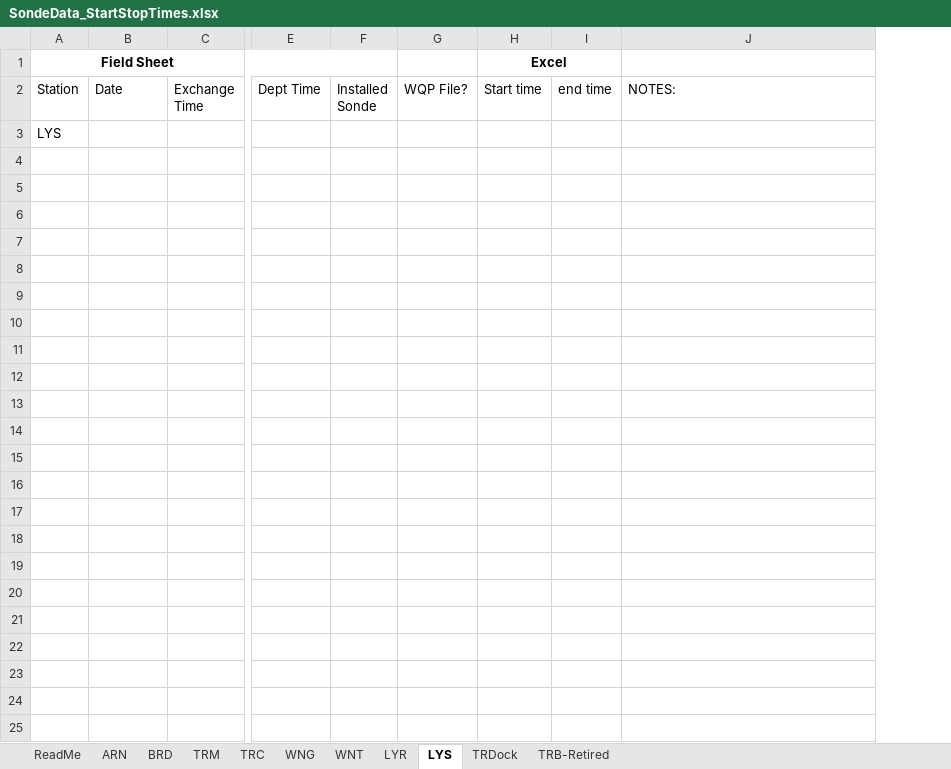
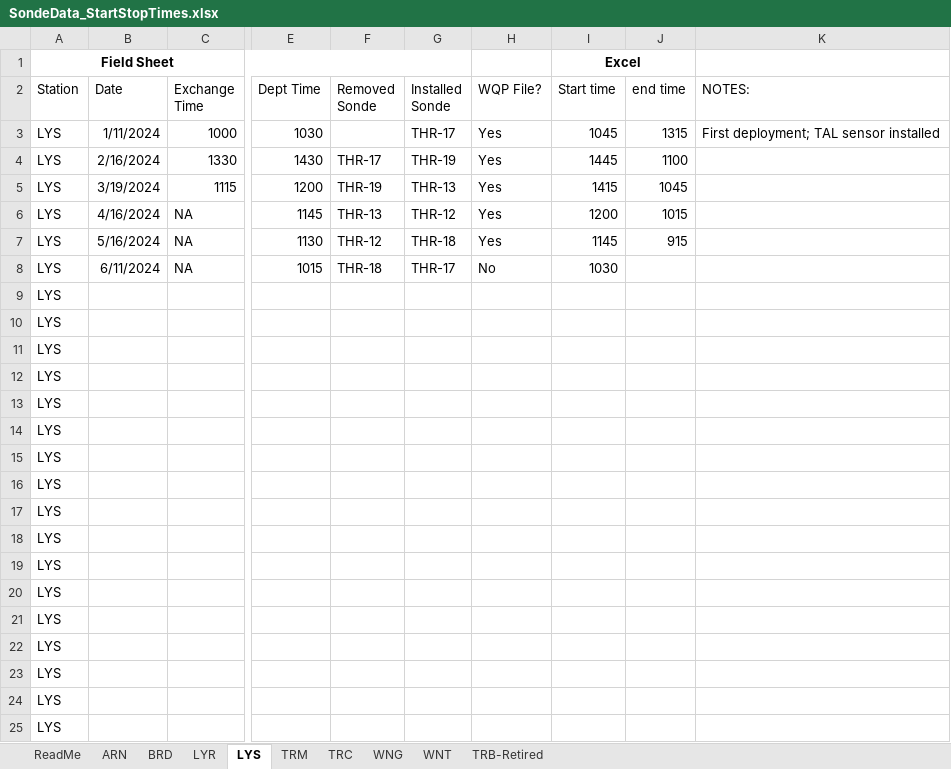
Before and after one commit to Fish-Restoration-Program/Continuous-Sonde, an Excel workbook: Processing/raw/SondeData_StartStopTimes.xlsx, sheet LYS, drawn as a sheet; only a part is shown, gaps mark what is left out; values as stored, in another font and other column widths than the file's, no borders; removed rows and columns are numbered as before the commit, all else as after; rows hold the shown columns only; the diff names each change by its address in the sheet, - before the commit and + after, or states it on an @@ line.

```diff
--- a/Processing/raw/SondeData_StartStopTimes.xlsx (sheet LYS)
+++ b/Processing/raw/SondeData_StartStopTimes.xlsx (sheet LYS)
-sheet tab: TRDock
@@ sheet tab order changed: ReadMe | ARN | BRD | LYR | LYS | TRM | TRC | WNG | WNT | TRB-Retired @@
-column A (Station), row 1: Field Sheet; row 3: LYS
+column A (Station), row 1: Field Sheet; row 9: LYS
-column F (Installed Sonde), empty
-column G (WQP File?), empty
+column F (Removed Sonde), empty
+column G (Installed Sonde), empty
+column H (WQP File?), empty
-column I (end time), empty
+column J (end time), empty
+row 3: LYS | 1/11/2024 | 1000 | 1030 |  | THR-17 | Yes | 1045 | 1315 | First deployment; TAL sensor installed
+row 4: LYS | 2/16/2024 | 1330 | 1430 | THR-17 | THR-19 | Yes | 1445 | 1100
+row 5: LYS | 3/19/2024 | 1115 | 1200 | THR-19 | THR-13 | Yes | 1415 | 1045
+row 6: LYS | 4/16/2024 | NA | 1145 | THR-13 | THR-12 | Yes | 1200 | 1015
+row 7: LYS | 5/16/2024 | NA | 1130 | THR-12 | THR-18 | Yes | 1145 | 915
+row 8: LYS | 6/11/2024 | NA | 1015 | THR-18 | THR-17 | No | 1030
+row 10: LYS
+row 11: LYS
+row 12: LYS
+row 13: LYS
+row 14: LYS
+row 15: LYS
+row 16: LYS
+row 17: LYS
+row 18: LYS
+row 19: LYS
+row 20: LYS
+row 21: LYS
+row 22: LYS
+row 23: LYS
+row 24: LYS
+row 25: LYS
```
Also changed, not shown: sheet ARN, sheet BRD, sheet WNT, sheet WNG, sheet TRC, sheet TRM, 2 more sheets, Processing/raw/DWR_ErrorTransferWorksheet_Kiana.xlsx, 34 other files.
